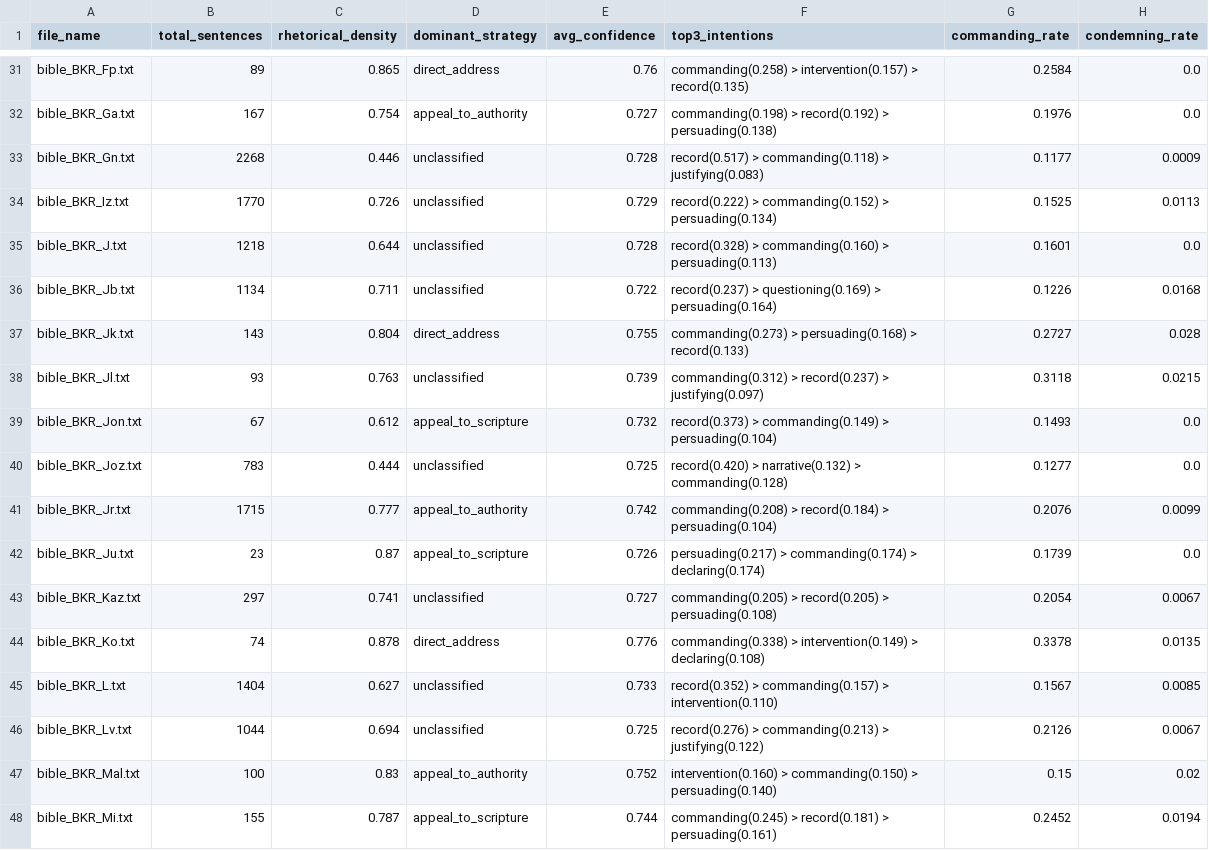
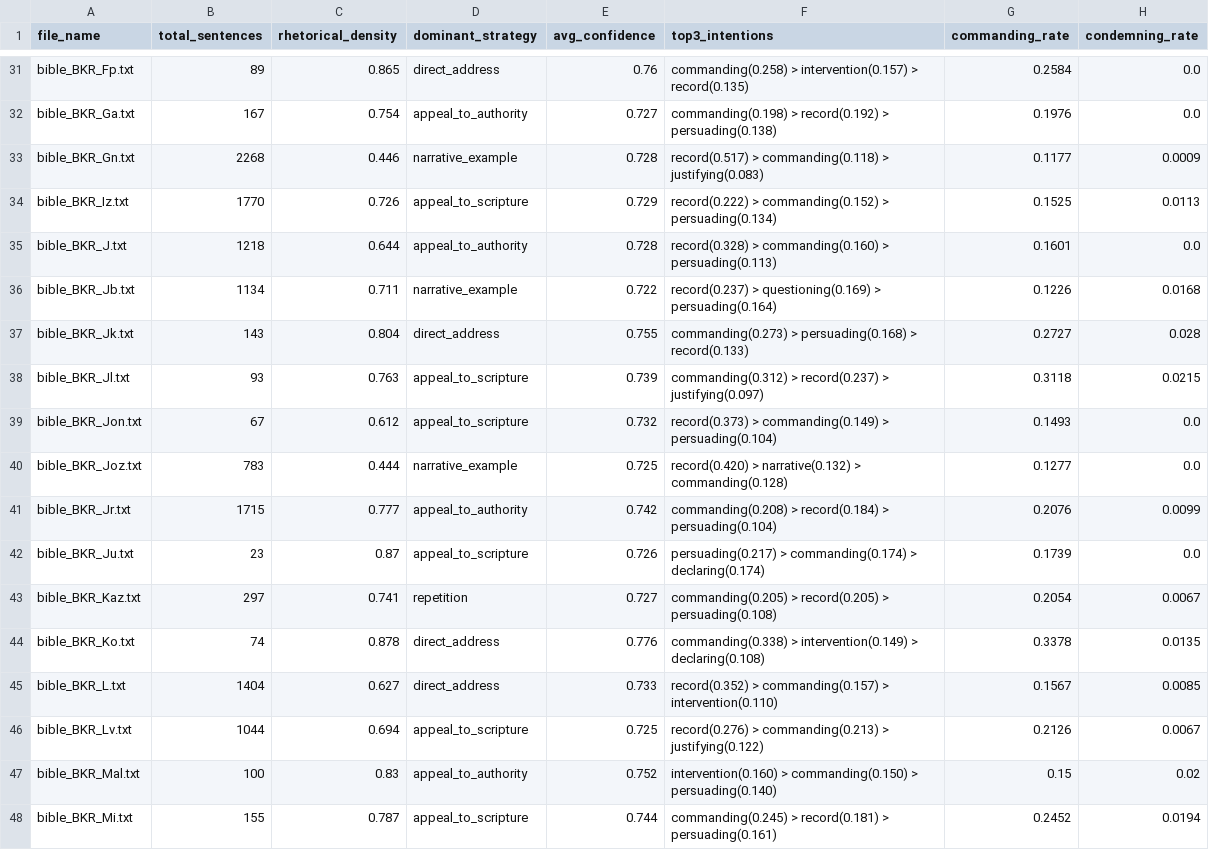
Before and after one commit to veronikasoskova/lingvisticka_analyza, a CSV file: output/q_skinner_analytics/q_book_profiles.csv, drawn as a sheet; only a part is shown, gaps mark what is left out; the diff covers the shown part only; the diff names each change by its address in the sheet, - before the commit and + after, or states it on an @@ line.

```diff
--- a/output/q_skinner_analytics/q_book_profiles.csv
+++ b/output/q_skinner_analytics/q_book_profiles.csv
-D33 (dominant_strategy): unclassified
+D33 (dominant_strategy): narrative_example
-D34 (dominant_strategy): unclassified
+D34 (dominant_strategy): appeal_to_scripture
-D35 (dominant_strategy): unclassified
+D35 (dominant_strategy): appeal_to_authority
-D36 (dominant_strategy): unclassified
+D36 (dominant_strategy): narrative_example
-D38 (dominant_strategy): unclassified
+D38 (dominant_strategy): appeal_to_scripture
-D40 (dominant_strategy): unclassified
+D40 (dominant_strategy): narrative_example
-D43 (dominant_strategy): unclassified
+D43 (dominant_strategy): repetition
-D45 (dominant_strategy): unclassified
+D45 (dominant_strategy): direct_address
-D46 (dominant_strategy): unclassified
+D46 (dominant_strategy): appeal_to_scripture
```
Also changed, not shown: 30 edited cells elsewhere in this file, output/q_skinner_analytics/q_strategy_by_book.csv, output/q_skinner_analytics/q_strategy_counts.csv, 2 other files.
